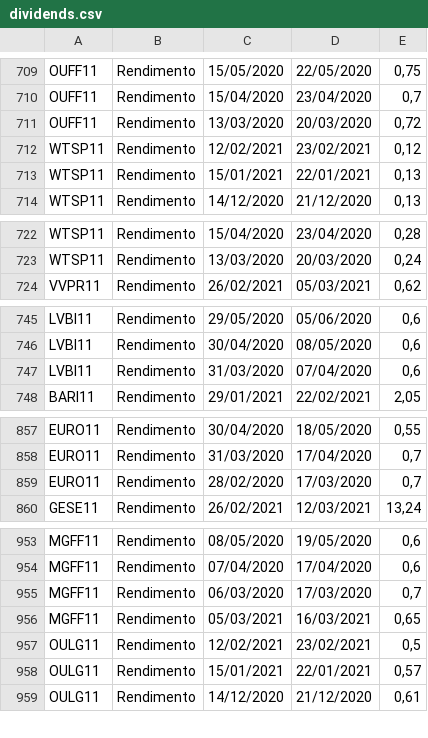
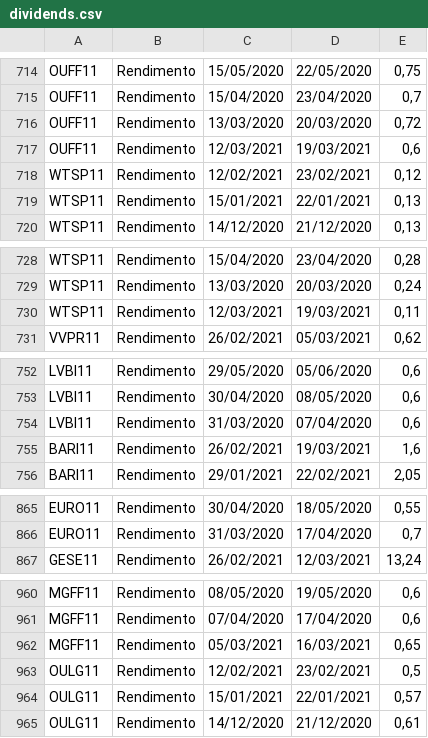
Before and after one commit to controlinvest/controlinvest.github.io, a CSV file: csv/dividends.csv, drawn as a sheet; only a part is shown, gaps mark what is left out; removed rows and columns are numbered as before the commit, all else as after; the diff covers the shown part only; the diff names each change by its address in the sheet, - before the commit and + after, or states it on an @@ line.

```diff
--- a/csv/dividends.csv
+++ b/csv/dividends.csv
+row 717: OUFF11 | Rendimento | 12/03/2021 | 19/03/2021 | 0,6
+row 730: WTSP11 | Rendimento | 12/03/2021 | 19/03/2021 | 0,11
+row 755: BARI11 | Rendimento | 26/02/2021 | 19/03/2021 | 1,6
-row 859: EURO11 | Rendimento | 28/02/2020 | 17/03/2020 | 0,7
-row 955: MGFF11 | Rendimento | 06/03/2020 | 17/03/2020 | 0,7
```
Also changed, not shown: 23 added rows and 11 removed rows elsewhere in this file, csv/fii-analysis.csv, csv/stocks-analysis.csv, 3 other files.
